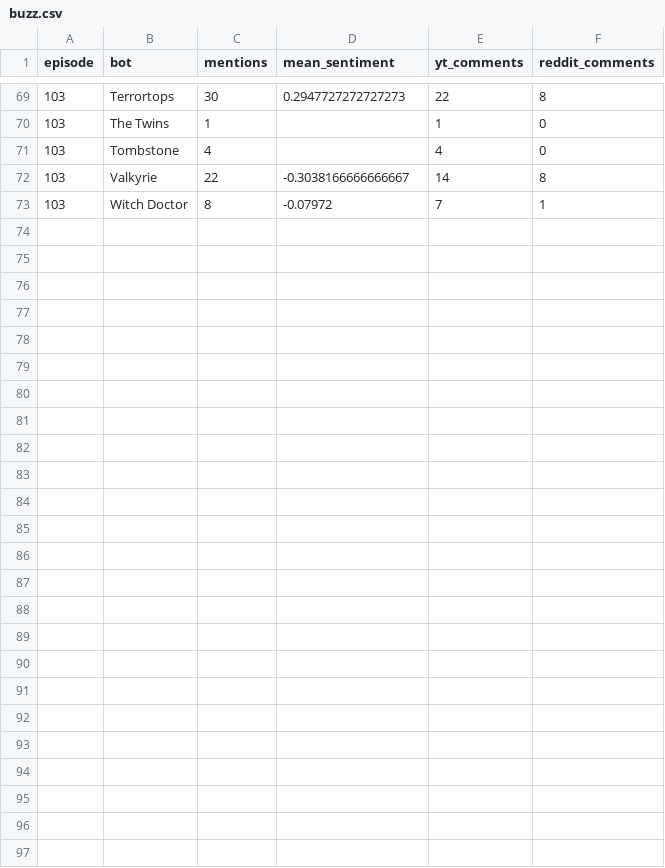
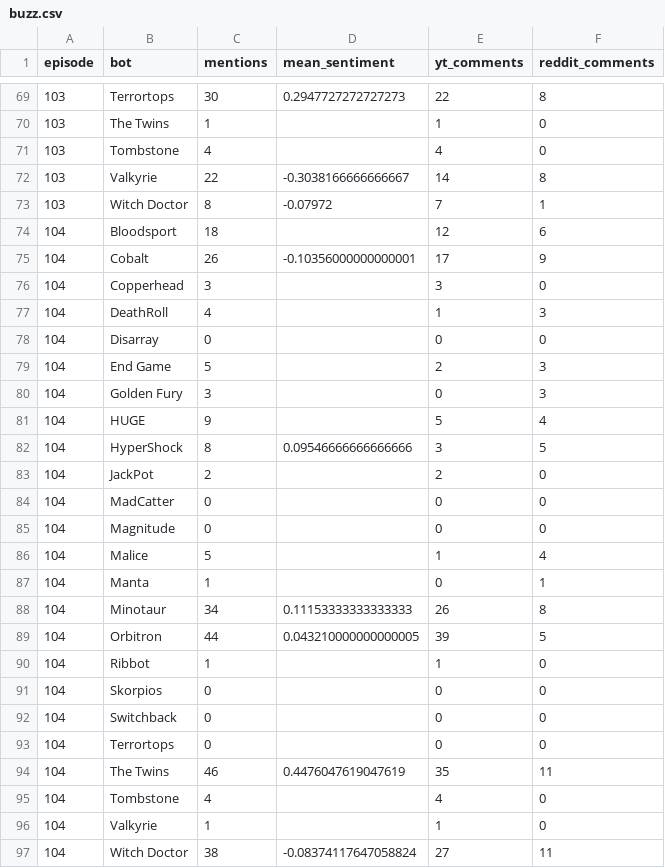
Before and after one commit to Yazan-O/battlebots-pit-boss, a CSV file: data/clean/buzz.csv, drawn as a sheet; only a part is shown, gaps mark what is left out; the diff names each change by its address in the sheet, - before the commit and + after, or states it on an @@ line.

```diff
--- a/data/clean/buzz.csv
+++ b/data/clean/buzz.csv
+row 74: 104 | Bloodsport | 18 |  | 12 | 6
+row 75: 104 | Cobalt | 26 | -0.10356000000000001 | 17 | 9
+row 76: 104 | Copperhead | 3 |  | 3 | 0
+row 77: 104 | DeathRoll | 4 |  | 1 | 3
+row 78: 104 | Disarray | 0 |  | 0 | 0
+row 79: 104 | End Game | 5 |  | 2 | 3
+row 80: 104 | Golden Fury | 3 |  | 0 | 3
+row 81: 104 | HUGE | 9 |  | 5 | 4
+row 82: 104 | HyperShock | 8 | 0.09546666666666666 | 3 | 5
+row 83: 104 | JackPot | 2 |  | 2 | 0
+row 84: 104 | MadCatter | 0 |  | 0 | 0
+row 85: 104 | Magnitude | 0 |  | 0 | 0
+row 86: 104 | Malice | 5 |  | 1 | 4
+row 87: 104 | Manta | 1 |  | 0 | 1
+row 88: 104 | Minotaur | 34 | 0.11153333333333333 | 26 | 8
+row 89: 104 | Orbitron | 44 | 0.043210000000000005 | 39 | 5
+row 90: 104 | Ribbot | 1 |  | 1 | 0
+row 91: 104 | Skorpios | 0 |  | 0 | 0
+row 92: 104 | Switchback | 0 |  | 0 | 0
+row 93: 104 | Terrortops | 0 |  | 0 | 0
+row 94: 104 | The Twins | 46 | 0.4476047619047619 | 35 | 11
+row 95: 104 | Tombstone | 4 |  | 4 | 0
+row 96: 104 | Valkyrie | 1 |  | 1 | 0
+row 97: 104 | Witch Doctor | 38 | -0.08374117647058824 | 27 | 11
```
Also changed, not shown: data/clean/matches_2026.csv, data/clean/upcoming.csv, 22 other files.
